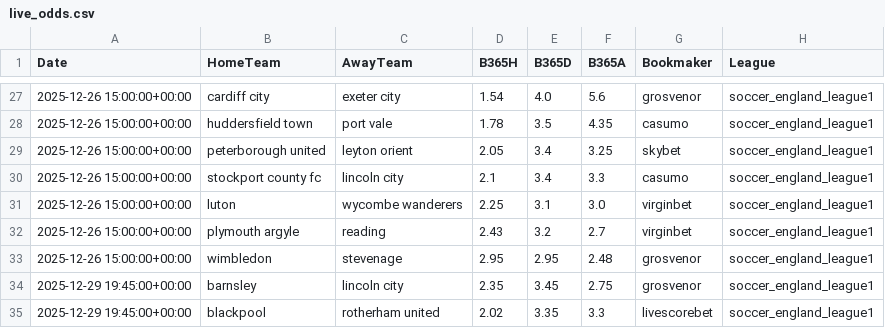
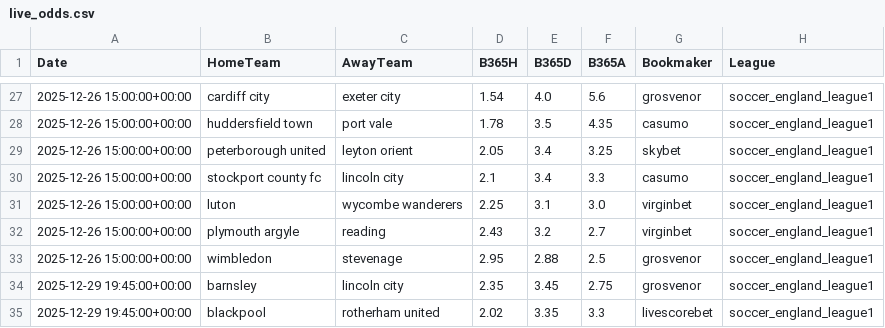
Before and after one commit to xeij/sportsbetting_model, a CSV file: data/live_odds.csv, drawn as a sheet; only a part is shown, gaps mark what is left out.

```diff
--- a/data/live_odds.csv
+++ b/data/live_odds.csv
@@ -32,3 +32,3 @@ Date,HomeTeam,AwayTeam,B365H,B365D,B365A,Bookmaker,League
 2025-12-26 15:00:00+00:00,plymouth argyle,reading,2.43,3.2,2.7,virginbet,soccer_england_league1
-2025-12-26 15:00:00+00:00,wimbledon,stevenage,2.95,2.95,2.48,grosvenor,soccer_england_league1
+2025-12-26 15:00:00+00:00,wimbledon,stevenage,2.95,2.88,2.5,grosvenor,soccer_england_league1
 2025-12-29 19:45:00+00:00,barnsley,lincoln city,2.35,3.45,2.75,grosvenor,soccer_england_league1
```
Also changed, not shown: 2 other files.
